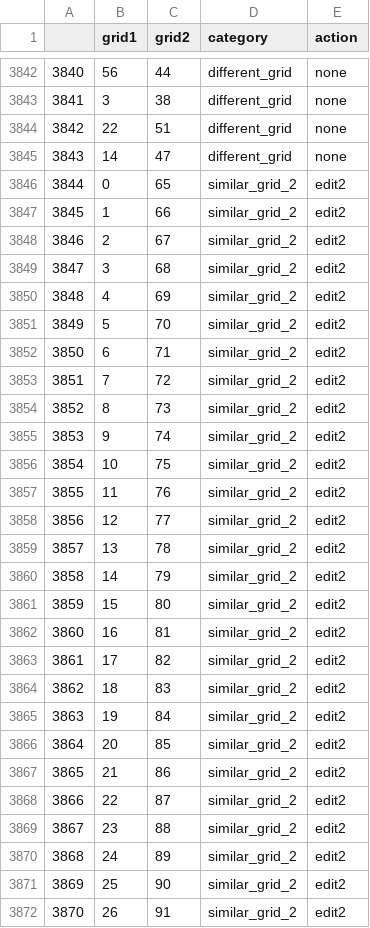
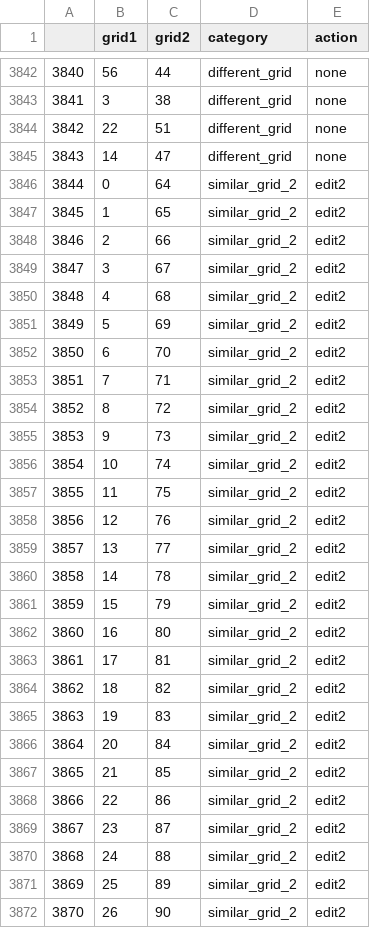
Before and after one commit to kushal-10/clembench, a CSV file: games/matchit_ascii/resources/grid_pairs/grid-pairs.csv, drawn as a sheet; only a part is shown, gaps mark what is left out; the diff covers the shown part only.

Commit message:
update exp2 sililar_grids_2 for matchit_ascii

```diff
--- a/games/matchit_ascii/resources/grid_pairs/grid-pairs.csv
+++ b/games/matchit_ascii/resources/grid_pairs/grid-pairs.csv
@@ -3845,28 +3845,28 @@
 3843,14,47,different_grid,none
-3844,0,65,similar_grid_2,edit2
-3845,1,66,similar_grid_2,edit2
-3846,2,67,similar_grid_2,edit2
-3847,3,68,similar_grid_2,edit2
-3848,4,69,similar_grid_2,edit2
-3849,5,70,similar_grid_2,edit2
-3850,6,71,similar_grid_2,edit2
-3851,7,72,similar_grid_2,edit2
-3852,8,73,similar_grid_2,edit2
-3853,9,74,similar_grid_2,edit2
-3854,10,75,similar_grid_2,edit2
-3855,11,76,similar_grid_2,edit2
-3856,12,77,similar_grid_2,edit2
-3857,13,78,similar_grid_2,edit2
-3858,14,79,similar_grid_2,edit2
-3859,15,80,similar_grid_2,edit2
-3860,16,81,similar_grid_2,edit2
-3861,17,82,similar_grid_2,edit2
-3862,18,83,similar_grid_2,edit2
-3863,19,84,similar_grid_2,edit2
-3864,20,85,similar_grid_2,edit2
-3865,21,86,similar_grid_2,edit2
-3866,22,87,similar_grid_2,edit2
-3867,23,88,similar_grid_2,edit2
-3868,24,89,similar_grid_2,edit2
-3869,25,90,similar_grid_2,edit2
-3870,26,91,similar_grid_2,edit2
+3844,0,64,similar_grid_2,edit2
+3845,1,65,similar_grid_2,edit2
+3846,2,66,similar_grid_2,edit2
+3847,3,67,similar_grid_2,edit2
+3848,4,68,similar_grid_2,edit2
+3849,5,69,similar_grid_2,edit2
+3850,6,70,similar_grid_2,edit2
+3851,7,71,similar_grid_2,edit2
+3852,8,72,similar_grid_2,edit2
+3853,9,73,similar_grid_2,edit2
+3854,10,74,similar_grid_2,edit2
+3855,11,75,similar_grid_2,edit2
+3856,12,76,similar_grid_2,edit2
+3857,13,77,similar_grid_2,edit2
+3858,14,78,similar_grid_2,edit2
+3859,15,79,similar_grid_2,edit2
+3860,16,80,similar_grid_2,edit2
+3861,17,81,similar_grid_2,edit2
+3862,18,82,similar_grid_2,edit2
+3863,19,83,similar_grid_2,edit2
+3864,20,84,similar_grid_2,edit2
+3865,21,85,similar_grid_2,edit2
+3866,22,86,similar_grid_2,edit2
+3867,23,87,similar_grid_2,edit2
+3868,24,88,similar_grid_2,edit2
+3869,25,89,similar_grid_2,edit2
+3870,26,90,similar_grid_2,edit2
```
Also changed, not shown: 35 edited cells elsewhere in this file, games/matchit_ascii_1q/resources/grid_pairs/grid-pairs.csv, games/matchit_ascii_5q/resources/grid_pairs/grid-pairs.csv, 17 other files.
